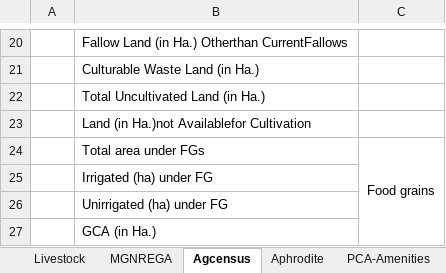
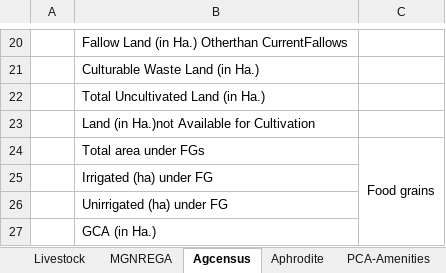
Before and after one commit to Rjnd/CP_Profiling, an Excel workbook: List of variables.xlsx, sheet Agcensus, drawn as a sheet; only a part is shown, gaps mark what is left out; values as stored, in another font and other column widths than the file's, no borders; the diff names each change by its address in the sheet, - before the commit and + after, or states it on an @@ line.

```diff
--- a/List of variables.xlsx (sheet Agcensus)
+++ b/List of variables.xlsx (sheet Agcensus)
-B23: Land (in Ha.)not Availablefor Cultivation
+B23: Land (in Ha.)not Available for Cultivation
```
Also changed, not shown: sheet PCA-Amenities, sheet PMGSY, sheet MGNREGA, PCA Amenities/HLPCA-19000-2011_HH_14_census.xlsx, 2 other files.
